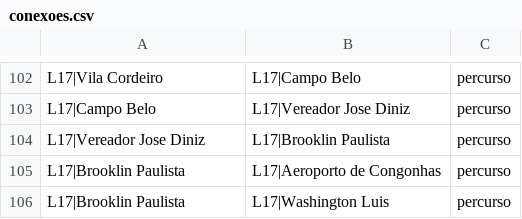
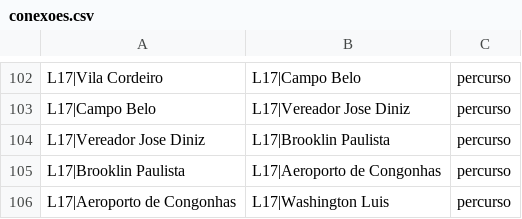
Before and after one commit to PedroHSobreira/relatorioParcial, a CSV file: resultados/conexoes.csv, drawn as a sheet; only a part is shown, gaps mark what is left out.

```diff
--- a/resultados/conexoes.csv
+++ b/resultados/conexoes.csv
@@ -105,2 +105,2 @@ L17|Vereador Jose Diniz,L17|Brooklin Paulista,percurso
 L17|Brooklin Paulista,L17|Aeroporto de Congonhas,percurso
-L17|Brooklin Paulista,L17|Washington Luis,percurso
+L17|Aeroporto de Congonhas,L17|Washington Luis,percurso
```
Also changed, not shown: resultados/metricas_estacoes.csv, 8 other files.
